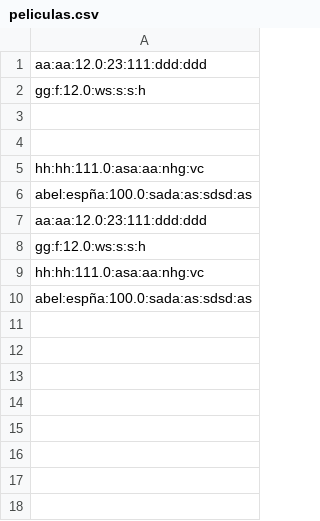
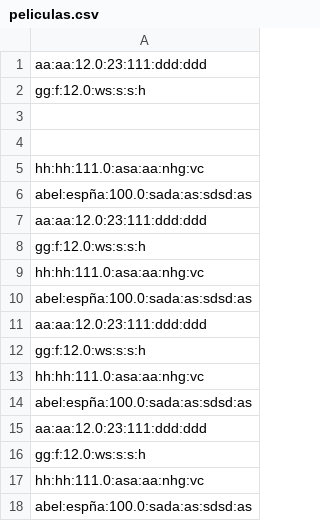
Before and after one commit to ProyCineDam/Proyecto-Cine, a CSV file: peliculas.csv, drawn as a sheet; the diff names each change by its address in the sheet, - before the commit and + after, or states it on an @@ line.

```diff
--- a/peliculas.csv
+++ b/peliculas.csv
+row 11: aa:aa:12.0:23:111:ddd:ddd
+row 12: gg:f:12.0:ws:s:s:h
+row 13: hh:hh:111.0:asa:aa:nhg:vc
+row 14: abel:espña:100.0:sada:as:sdsd:as
+row 15: aa:aa:12.0:23:111:ddd:ddd
+row 16: gg:f:12.0:ws:s:s:h
+row 17: hh:hh:111.0:asa:aa:nhg:vc
+row 18: abel:espña:100.0:sada:as:sdsd:as
```
Also changed, not shown: 5 other files.
